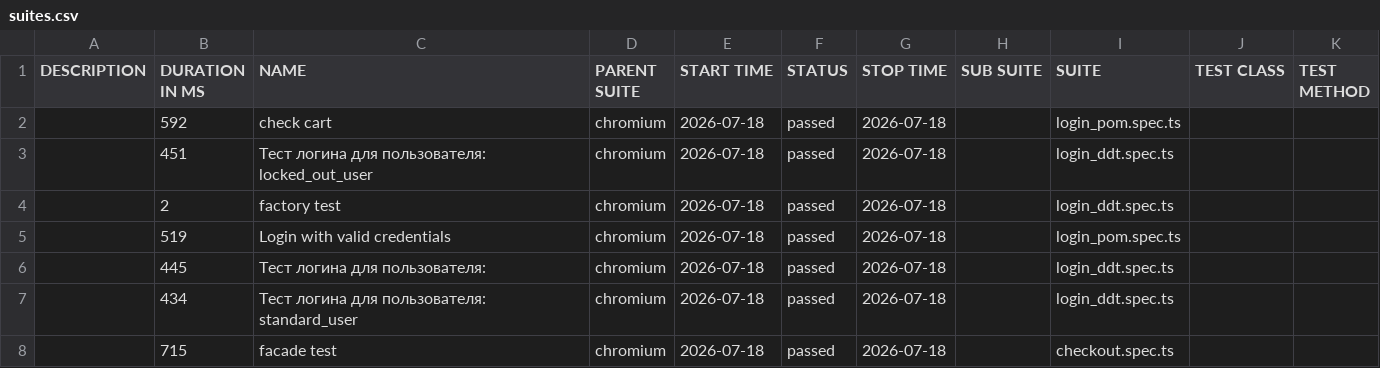
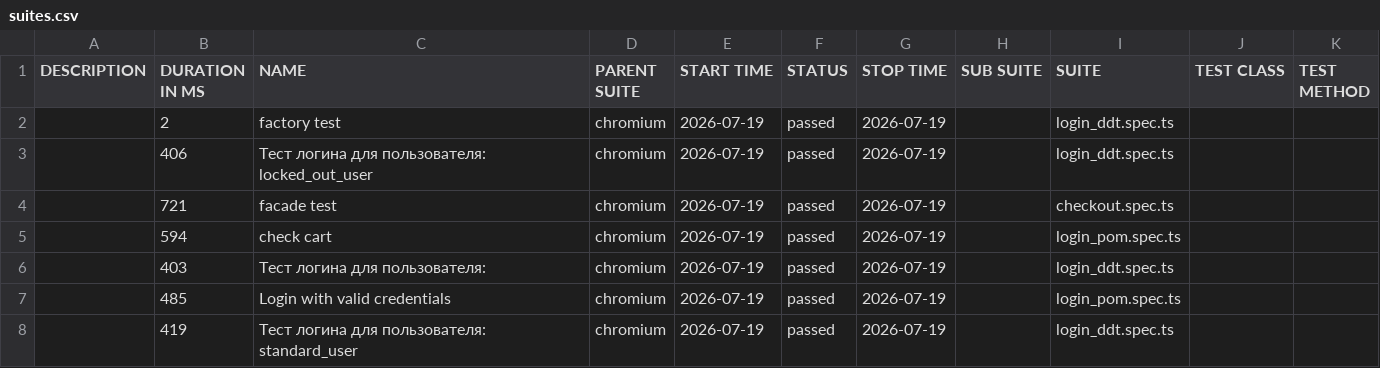
Before and after one commit to McRonnic/playwright-practice, a CSV file: data/suites.csv, drawn as a sheet.

```diff
--- a/data/suites.csv
+++ b/data/suites.csv
@@ -1,8 +1,8 @@
 "DESCRIPTION","DURATION IN MS","NAME","PARENT SUITE","START TIME","STATUS","STOP TIME","SUB SUITE","SUITE","TEST CLASS","TEST METHOD"
-"","592","check cart","chromium","2026-07-18","passed","2026-07-18","","login_pom.spec.ts","",""
-"","451","Тест логина для пользователя: locked_out_user","chromium","2026-07-18","passed","2026-07-18","","login_ddt.spec.ts","",""
-"","2","factory test","chromium","2026-07-18","passed","2026-07-18","","login_ddt.spec.ts","",""
-"","519","Login with valid credentials","chromium","2026-07-18","passed","2026-07-18","","login_pom.spec.ts","",""
-"","445","Тест логина для пользователя:","chromium","2026-07-18","passed","2026-07-18","","login_ddt.spec.ts","",""
-"","434","Тест логина для пользователя: standard_user","chromium","2026-07-18","passed","2026-07-18","","login_ddt.spec.ts","",""
-"","715","facade test","chromium","2026-07-18","passed","2026-07-18","","checkout.spec.ts","",""
+"","2","factory test","chromium","2026-07-19","passed","2026-07-19","","login_ddt.spec.ts","",""
+"","406","Тест логина для пользователя: locked_out_user","chromium","2026-07-19","passed","2026-07-19","","login_ddt.spec.ts","",""
+"","721","facade test","chromium","2026-07-19","passed","2026-07-19","","checkout.spec.ts","",""
+"","594","check cart","chromium","2026-07-19","passed","2026-07-19","","login_pom.spec.ts","",""
+"","403","Тест логина для пользователя:","chromium","2026-07-19","passed","2026-07-19","","login_ddt.spec.ts","",""
+"","485","Login with valid credentials","chromium","2026-07-19","passed","2026-07-19","","login_pom.spec.ts","",""
+"","419","Тест логина для пользователя: standard_user","chromium","2026-07-19","passed","2026-07-19","","login_ddt.spec.ts","",""
```
Also changed, not shown: 52 other files.
